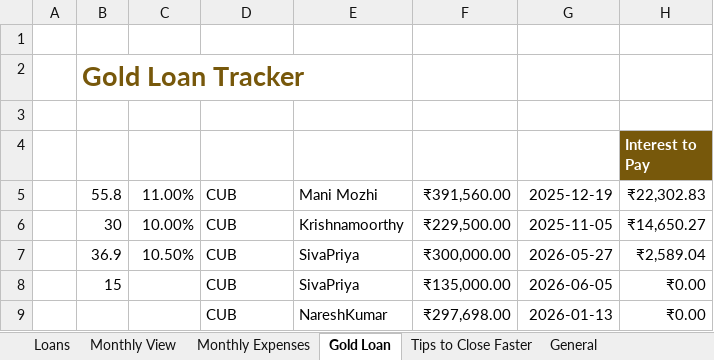
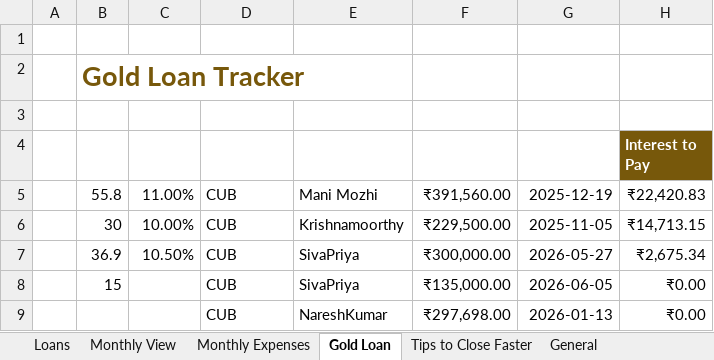
Before and after one commit to Nareshk170999/Debt, an Excel workbook: data.xlsx, sheet Gold Loan, drawn as a sheet; values as stored, in another font and other column widths than the file's, no borders; charts and pictures and table styles not drawn; the diff names each change by its address in the sheet, - before the commit and + after, or states it on an @@ line.

Commit message:
deploy: 9808e24b980bc53f3f2420c3f2c09d4ae49eb6fc

```diff
--- a/data.xlsx (sheet Gold Loan)
+++ b/data.xlsx (sheet Gold Loan)
-H5 (Interest to Pay): ₹22,302.83
+H5 (Interest to Pay): ₹22,420.83
-H6 (Interest to Pay): ₹14,650.27
+H6 (Interest to Pay): ₹14,713.15
-H7 (Interest to Pay): ₹2,589.04
+H7 (Interest to Pay): ₹2,675.34
```
